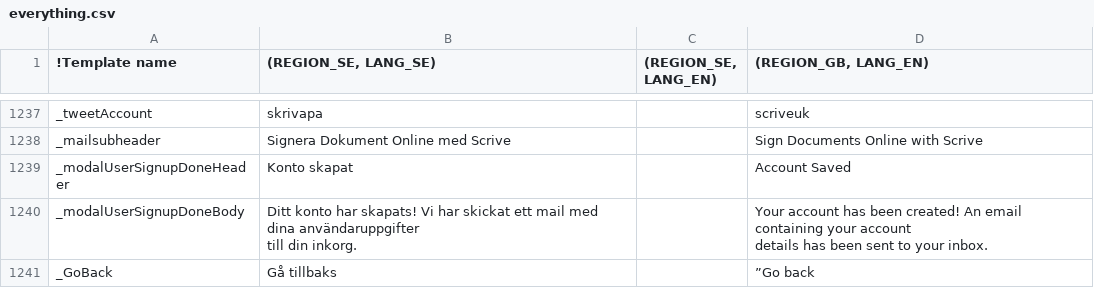
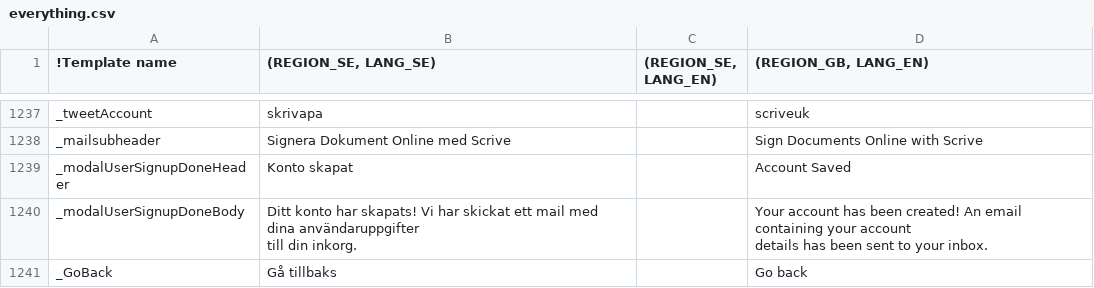
Before and after one commit to scrive/scrive-apidocs, a CSV file: texts/everything.csv, drawn as a sheet; only a part is shown, gaps mark what is left out; the diff names each change by its address in the sheet, - before the commit and + after, or states it on an @@ line.

Commit message:
Remove stray quote

```diff
--- a/texts/everything.csv
+++ b/texts/everything.csv
-D1241 ((REGION_GB, LANG_EN)): ”Go back
+D1241 ((REGION_GB, LANG_EN)): Go back
```
